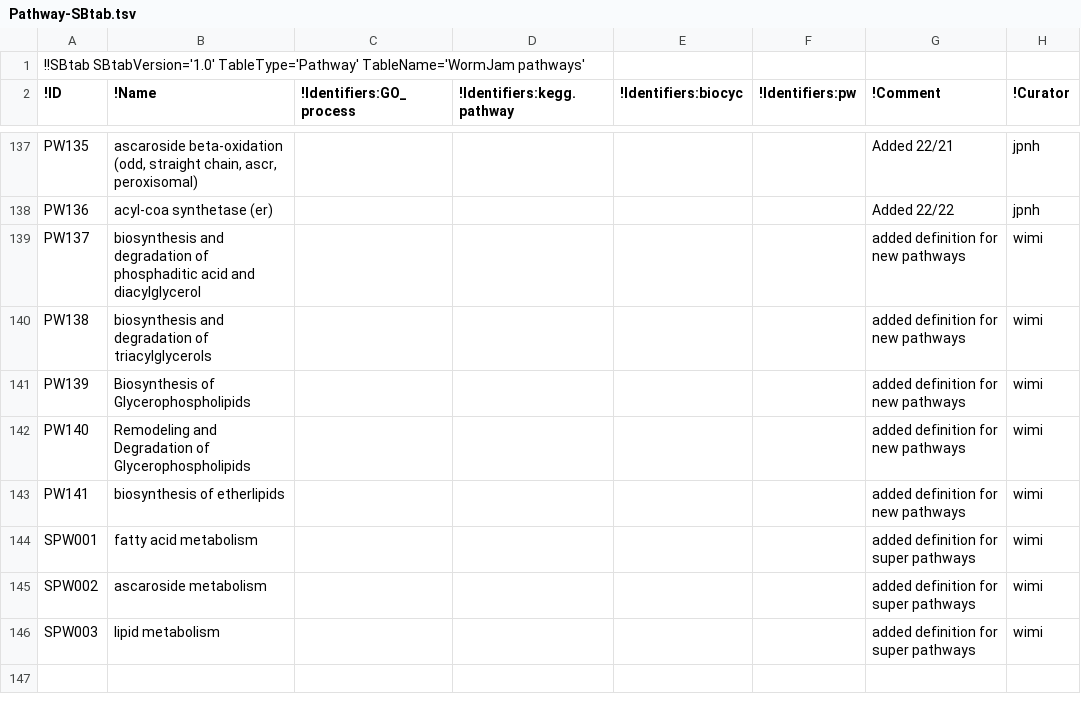
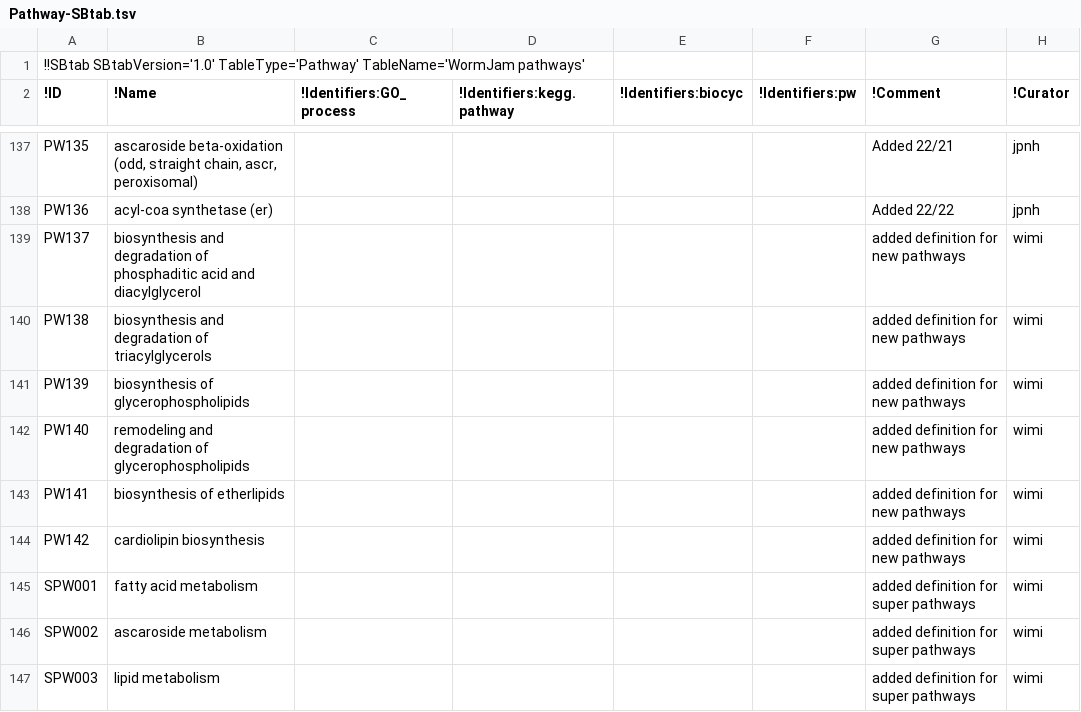
Before and after one commit to wormjam-consortium/wormjam, a TSV file: curation/Pathway-SBtab.tsv, drawn as a sheet; only a part is shown, gaps mark what is left out.

Commit message:
pw definition cl biosnyth

```diff
--- a/curation/Pathway-SBtab.tsv
+++ b/curation/Pathway-SBtab.tsv
@@ -140,5 +140,6 @@ PW137	biosynthesis and degradation of phosphaditic acid and diacylglycerol					a
 PW138	biosynthesis and degradation of triacylglycerols					added definition for new pathways	wimi
-PW139	Biosynthesis of Glycerophospholipids					added definition for new pathways	wimi
-PW140	Remodeling and Degradation of Glycerophospholipids					added definition for new pathways	wimi
+PW139	biosynthesis of glycerophospholipids					added definition for new pathways	wimi
+PW140	remodeling and degradation of glycerophospholipids					added definition for new pathways	wimi
 PW141	biosynthesis of etherlipids					added definition for new pathways	wimi
+PW142	cardiolipin biosynthesis					added definition for new pathways	wimi
 SPW001	fatty acid metabolism					added definition for super pathways	wimi
```
Also changed, not shown: curation/Reaction-SBtab.tsv.
